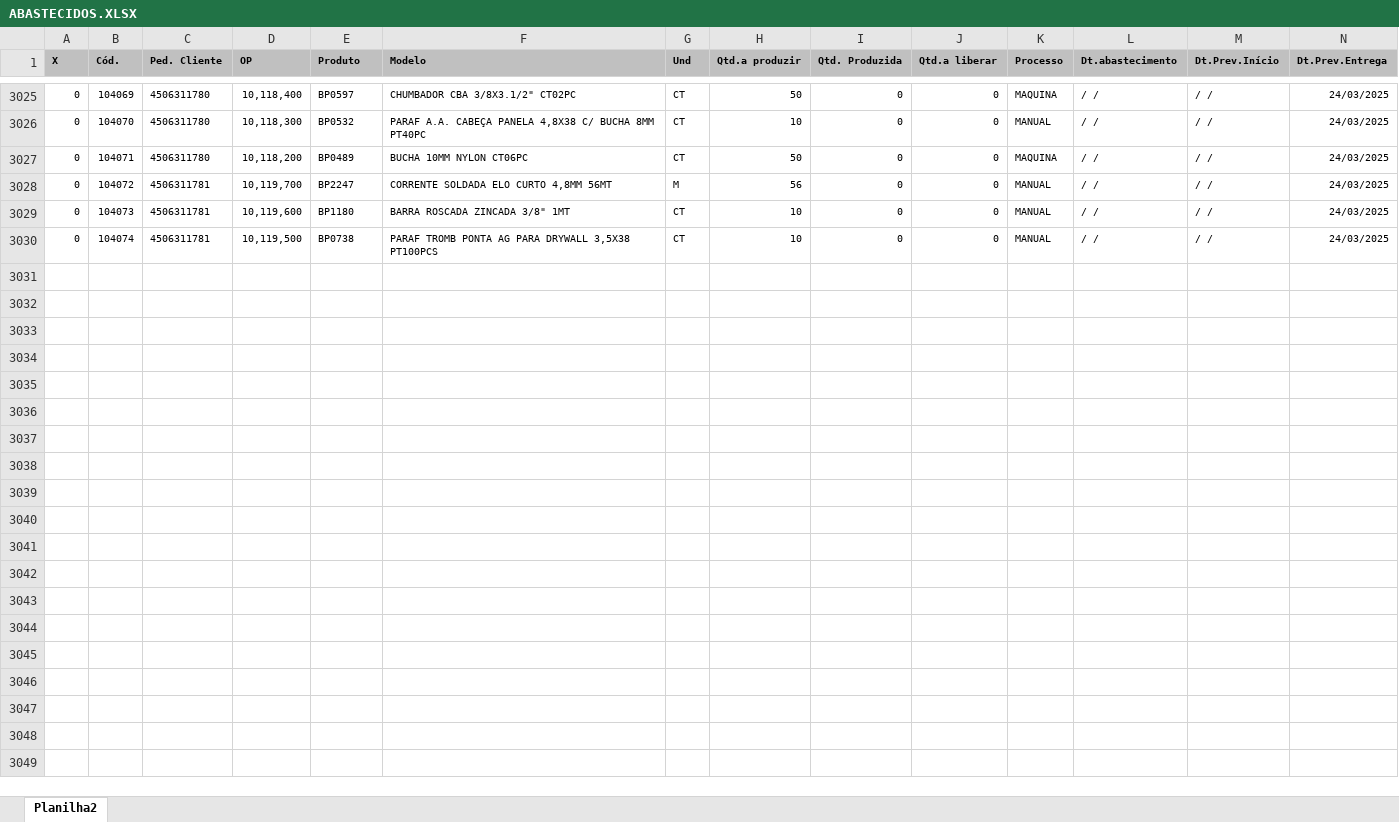
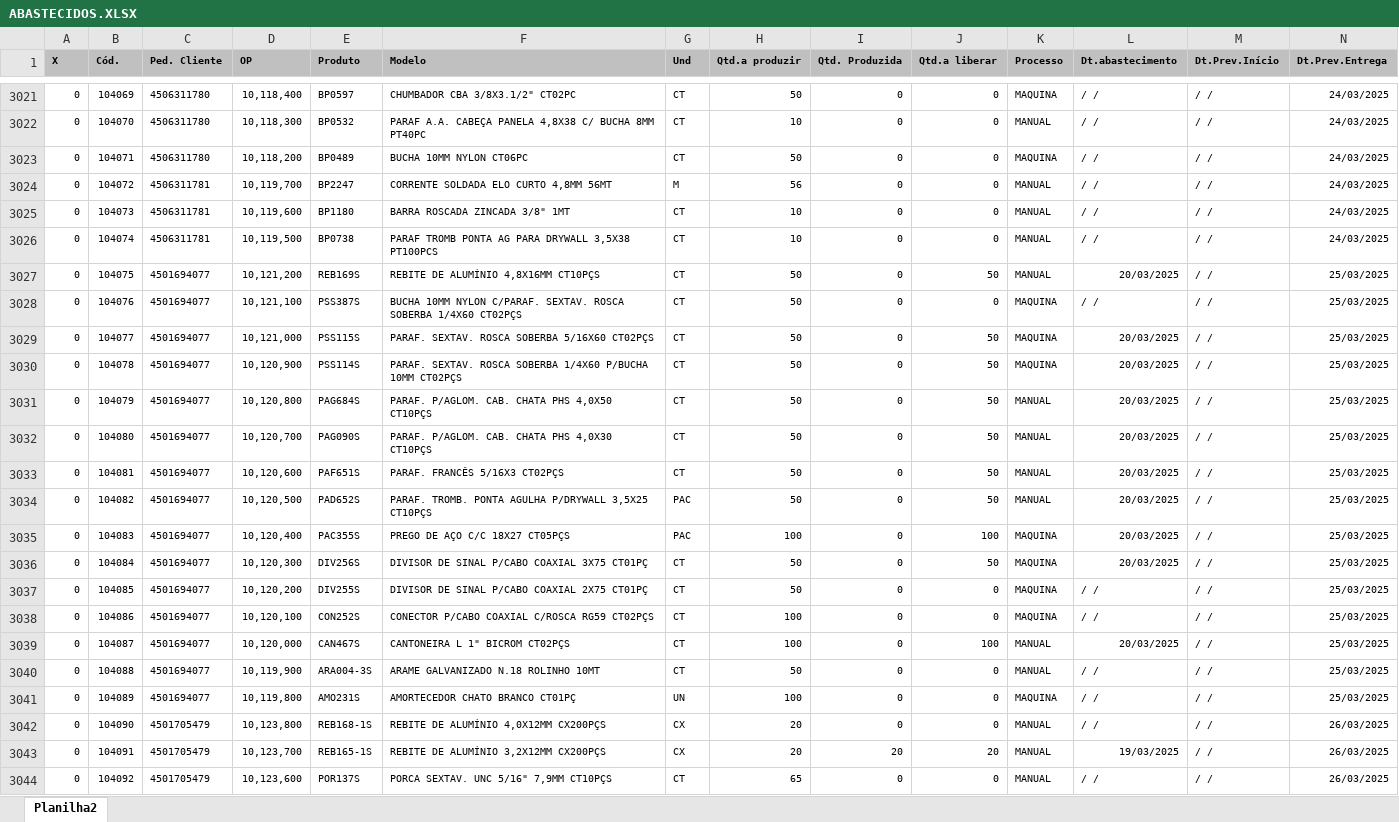
Before and after one commit to zcaus/newdash, an Excel workbook: planilha/ABASTECIDOS.XLSX, sheet Planilha2, drawn as a sheet; only a part is shown, gaps mark what is left out; values as stored, in another font and other column widths than the file's, no borders; rows hold the shown columns only; the diff covers the shown part only; the diff names each change by its address in the sheet, - before the commit and + after, or states it on an @@ line.

```diff
--- a/planilha/ABASTECIDOS.XLSX (sheet Planilha2)
+++ b/planilha/ABASTECIDOS.XLSX (sheet Planilha2)
+row 3027: 0 | 104075 | 4501694077 | 10,121,200 | REB169S | REBITE DE ALUMÍNIO 4,8X16MM CT10PÇS | CT | 50 | 0 | 50 | MANUAL | 20/03/2025 | / / | 25/03/2025
+row 3028: 0 | 104076 | 4501694077 | 10,121,100 | PSS387S | BUCHA 10MM NYLON C/PARAF. SEXTAV. ROSCA SOBERBA 1/4X60 CT02PÇS | CT | 50 | 0 | 0 | MAQUINA | / / | / / | 25/03/2025
+row 3029: 0 | 104077 | 4501694077 | 10,121,000 | PSS115S | PARAF. SEXTAV. ROSCA SOBERBA 5/16X60 CT02PÇS | CT | 50 | 0 | 50 | MAQUINA | 20/03/2025 | / / | 25/03/2025
+row 3030: 0 | 104078 | 4501694077 | 10,120,900 | PSS114S | PARAF. SEXTAV. ROSCA SOBERBA 1/4X60 P/BUCHA 10MM CT02PÇS | CT | 50 | 0 | 50 | MAQUINA | 20/03/2025 | / / | 25/03/2025
+row 3031: 0 | 104079 | 4501694077 | 10,120,800 | PAG684S | PARAF. P/AGLOM. CAB. CHATA PHS 4,0X50 CT10PÇS | CT | 50 | 0 | 50 | MANUAL | 20/03/2025 | / / | 25/03/2025
+row 3032: 0 | 104080 | 4501694077 | 10,120,700 | PAG090S | PARAF. P/AGLOM. CAB. CHATA PHS 4,0X30 CT10PÇS | CT | 50 | 0 | 50 | MANUAL | 20/03/2025 | / / | 25/03/2025
+row 3033: 0 | 104081 | 4501694077 | 10,120,600 | PAF651S | PARAF. FRANCÊS 5/16X3 CT02PÇS | CT | 50 | 0 | 50 | MANUAL | 20/03/2025 | / / | 25/03/2025
+row 3034: 0 | 104082 | 4501694077 | 10,120,500 | PAD652S | PARAF. TROMB. PONTA AGULHA P/DRYWALL 3,5X25 CT10PÇS | PAC | 50 | 0 | 50 | MANUAL | 20/03/2025 | / / | 25/03/2025
+row 3035: 0 | 104083 | 4501694077 | 10,120,400 | PAC355S | PREGO DE AÇO C/C 18X27 CT05PÇS | PAC | 100 | 0 | 100 | MAQUINA | 20/03/2025 | / / | 25/03/2025
+row 3036: 0 | 104084 | 4501694077 | 10,120,300 | DIV256S | DIVISOR DE SINAL P/CABO COAXIAL 3X75 CT01PÇ | CT | 50 | 0 | 50 | MAQUINA | 20/03/2025 | / / | 25/03/2025
+row 3037: 0 | 104085 | 4501694077 | 10,120,200 | DIV255S | DIVISOR DE SINAL P/CABO COAXIAL 2X75 CT01PÇ | CT | 50 | 0 | 0 | MAQUINA | / / | / / | 25/03/2025
+row 3038: 0 | 104086 | 4501694077 | 10,120,100 | CON252S | CONECTOR P/CABO COAXIAL C/ROSCA RG59 CT02PÇS | CT | 100 | 0 | 0 | MAQUINA | / / | / / | 25/03/2025
+row 3039: 0 | 104087 | 4501694077 | 10,120,000 | CAN467S | CANTONEIRA L 1" BICROM CT02PÇS | CT | 100 | 0 | 100 | MANUAL | 20/03/2025 | / / | 25/03/2025
+row 3040: 0 | 104088 | 4501694077 | 10,119,900 | ARA004-3S | ARAME GALVANIZADO N.18 ROLINHO 10MT | CT | 50 | 0 | 0 | MANUAL | / / | / / | 25/03/2025
+row 3041: 0 | 104089 | 4501694077 | 10,119,800 | AMO231S | AMORTECEDOR CHATO BRANCO CT01PÇ | UN | 100 | 0 | 0 | MAQUINA | / / | / / | 25/03/2025
+row 3042: 0 | 104090 | 4501705479 | 10,123,800 | REB168-1S | REBITE DE ALUMÍNIO 4,0X12MM CX200PÇS | CX | 20 | 0 | 0 | MANUAL | / / | / / | 26/03/2025
+row 3043: 0 | 104091 | 4501705479 | 10,123,700 | REB165-1S | REBITE DE ALUMÍNIO 3,2X12MM CX200PÇS | CX | 20 | 20 | 20 | MANUAL | 19/03/2025 | / / | 26/03/2025
+row 3044: 0 | 104092 | 4501705479 | 10,123,600 | POR137S | PORCA SEXTAV. UNC 5/16" 7,9MM CT10PÇS | CT | 65 | 0 | 0 | MANUAL | / / | / / | 26/03/2025
```
Also changed, not shown: 41 added rows, 4 removed rows and 306 edited cells elsewhere in this sheet, planilha/PEDIDOS.XLSX, planilha/controledosistema.xlsx, 1 other file.
